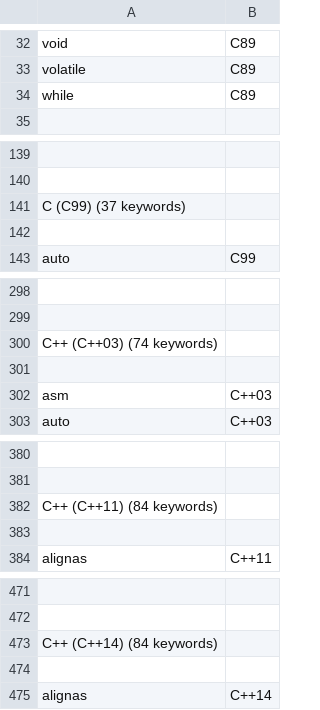
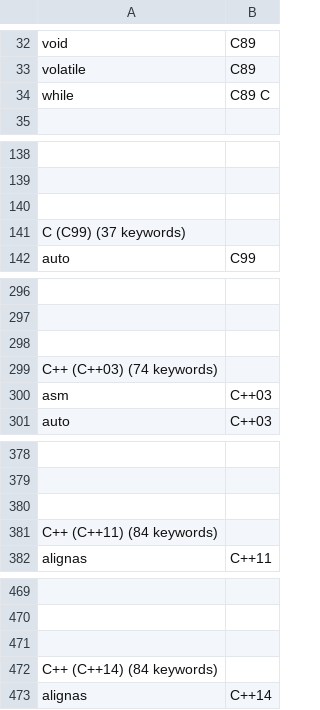
Before and after one commit to mai1x9/windows-agent-utilities, a CSV file: keywords.csv, drawn as a sheet; only a part is shown, gaps mark what is left out; removed rows and columns are numbered as before the commit, all else as after; the diff covers the shown part only; the diff names each change by its address in the sheet, - before the commit and + after, or states it on an @@ line.

```diff
--- a/keywords.csv
+++ b/keywords.csv
-B34: C89
+B34: C89 C
+row 140: (empty)
-row 142: (empty)
+row 298: (empty)
-row 301: (empty)
+row 380: (empty)
-row 383: (empty)
+row 471: (empty)
-row 474: (empty)
```
Also changed, not shown: 5 added rows and 6 removed rows elsewhere in this file, cloud.csv, commands.csv.
